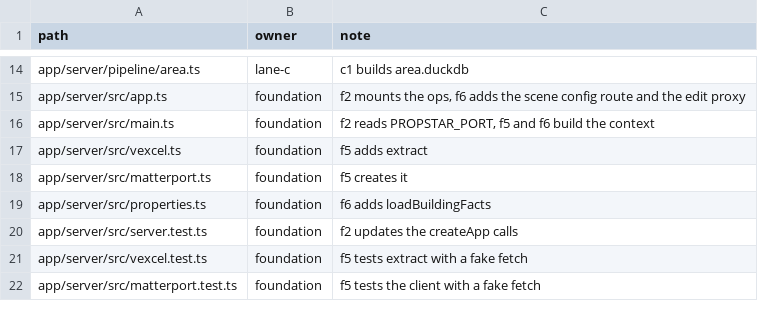
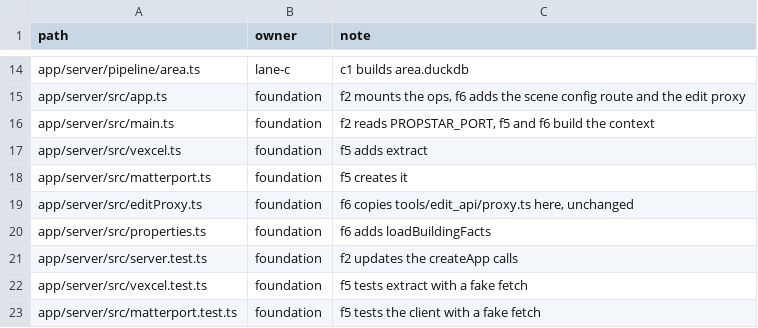
Before and after one commit to MateoTaylor/hackprinceton2027, a TSV file: docs/plans/01-propstar-tools/ownership.tsv, drawn as a sheet; only a part is shown, gaps mark what is left out.

```diff
--- a/docs/plans/01-propstar-tools/ownership.tsv
+++ b/docs/plans/01-propstar-tools/ownership.tsv
@@ -18,2 +18,3 @@ app/server/src/vexcel.ts	foundation	f5 adds extract
 app/server/src/matterport.ts	foundation	f5 creates it
+app/server/src/editProxy.ts	foundation	f6 copies tools/edit_api/proxy.ts here, unchanged
 app/server/src/properties.ts	foundation	f6 adds loadBuildingFacts
```
Also changed, not shown: 2 other files.
